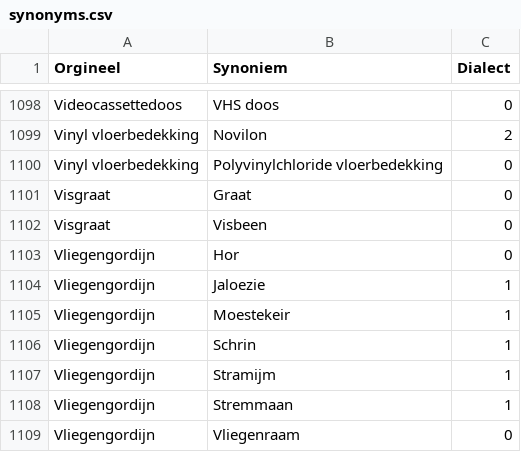
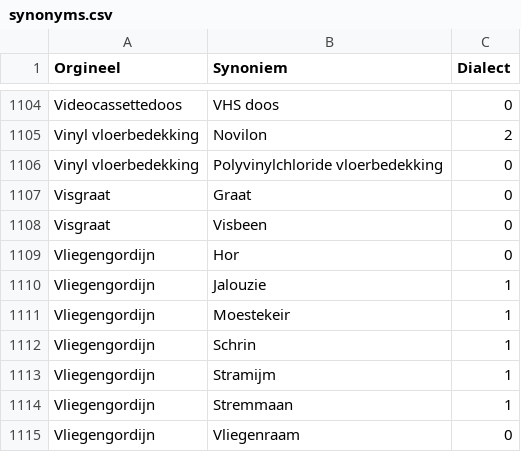
Before and after one commit to hapytex/afvalalfabet, a CSV file: data/synonyms.csv, drawn as a sheet; only a part is shown, gaps mark what is left out; the diff covers the shown part only.

```diff
--- a/data/synonyms.csv
+++ b/data/synonyms.csv
@@ -1103,3 +1109,3 @@ Visgraat,Visbeen,0
 Vliegengordijn,Hor,0
-Vliegengordijn,Jaloezie,1
+Vliegengordijn,Jalouzie,1
 Vliegengordijn,Moestekeir,1
```
Also changed, not shown: 24 added rows, 3 removed rows and 1 edited cell elsewhere in this file, data/data.csv.
